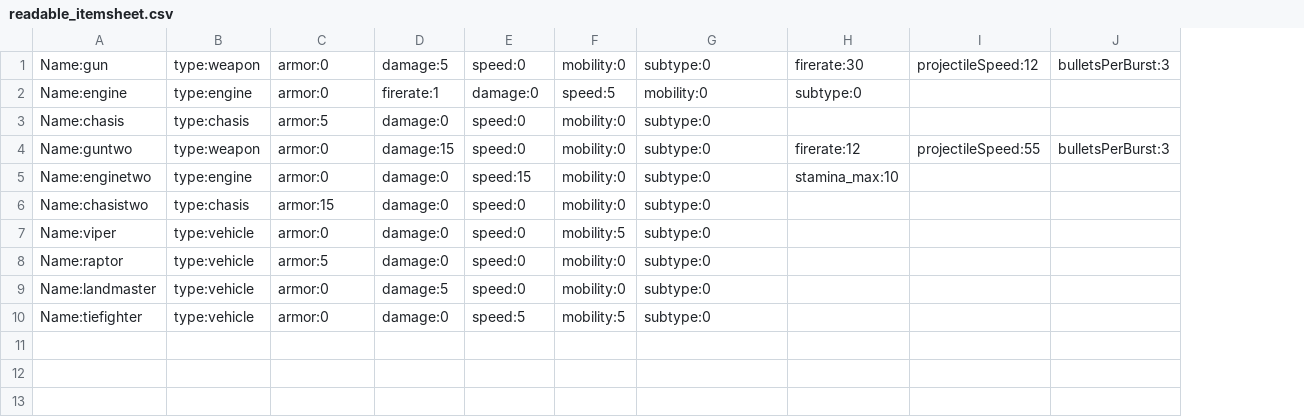
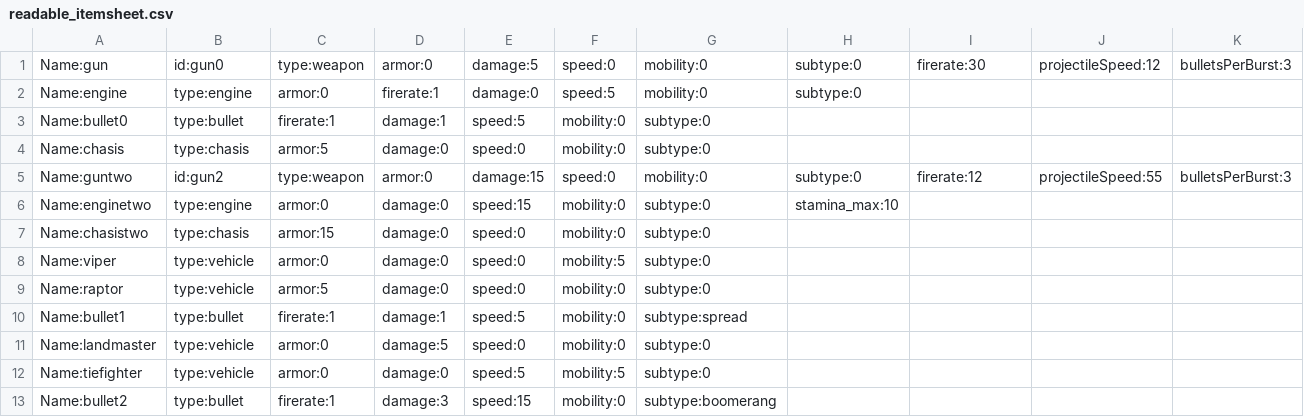
Before and after one commit to KaraThrash/Voxel_bsg, a CSV file: Assets/Resources/Items/readable_itemsheet.csv, drawn as a sheet; addresses are those after the commit; the diff names each change by its address in the sheet, - before the commit and + after, or states it on an @@ line.

Commit message:
adding bullets to usable list

```diff
--- a/Assets/Resources/Items/readable_itemsheet.csv
+++ b/Assets/Resources/Items/readable_itemsheet.csv
+column H, rows 1-2: subtype:0 | subtype:0; rows 5-6: subtype:0 | stamina_max:10
-B1: type:weapon
+B1: id:gun0
-C1: armor:0
+C1: type:weapon
-D1: damage:5
+D1: armor:0
-E1: speed:0
+E1: damage:5
-F1: mobility:0
+F1: speed:0
-G1: subtype:0
+G1: mobility:0
-I2: subtype:0
+I2: (empty)
+row 3: Name:bullet0 | type:bullet | firerate:1 | damage:1 | speed:5 | mobility:0 | subtype:0
-B5: type:weapon
+B5: id:gun2
-C5: armor:0
+C5: type:weapon
-D5: damage:15
+D5: armor:0
-E5: speed:0
+E5: damage:15
-F5: mobility:0
+F5: speed:0
-G5: subtype:0
+G5: mobility:0
-I6: stamina_max:10
+I6: (empty)
+row 10: Name:bullet1 | type:bullet | firerate:1 | damage:1 | speed:5 | mobility:0 | subtype:spread
+row 13: Name:bullet2 | type:bullet | firerate:1 | damage:3 | speed:15 | mobility:0 | subtype:boomerang
```
Also changed, not shown: 23 other files.
